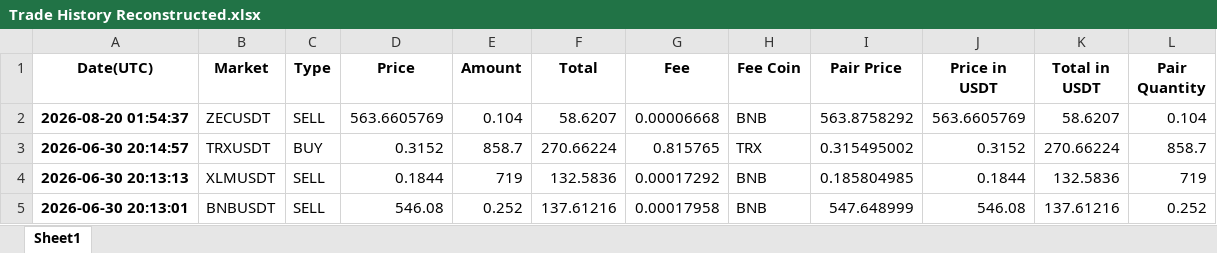
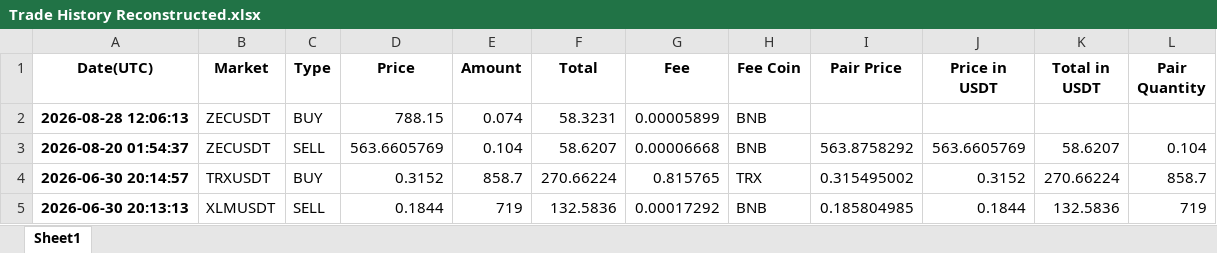
Before and after one commit to niroojane/Risk-Management, an Excel workbook: Trade History Reconstructed.xlsx, sheet Sheet1, drawn as a sheet; only a part is shown; the shorter side is filled out with more unchanged rows; values as stored, in another font and other column widths than the file's, no borders; the diff names each change by its address in the sheet, - before the commit and + after, or states it on an @@ line.

Commit message:
Add files via upload

```diff
--- a/Trade History Reconstructed.xlsx (sheet Sheet1)
+++ b/Trade History Reconstructed.xlsx (sheet Sheet1)
+row 2: 2026-08-28 12:06:13 | ZECUSDT | BUY | 788.15 | 0.074 | 58.3231 | 0.00005899 | BNB
```
